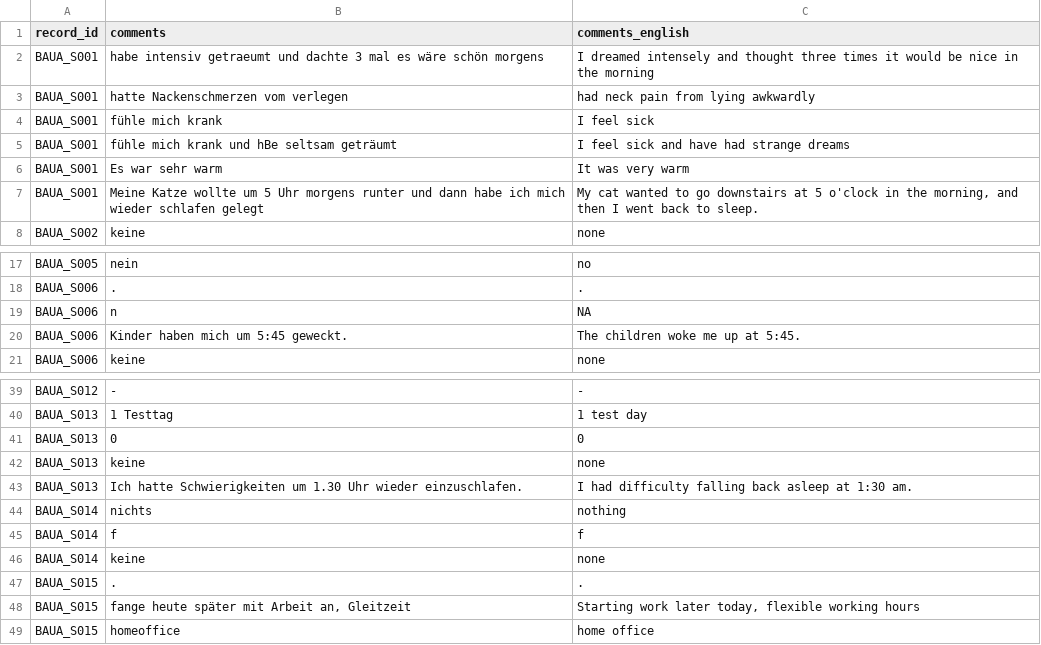
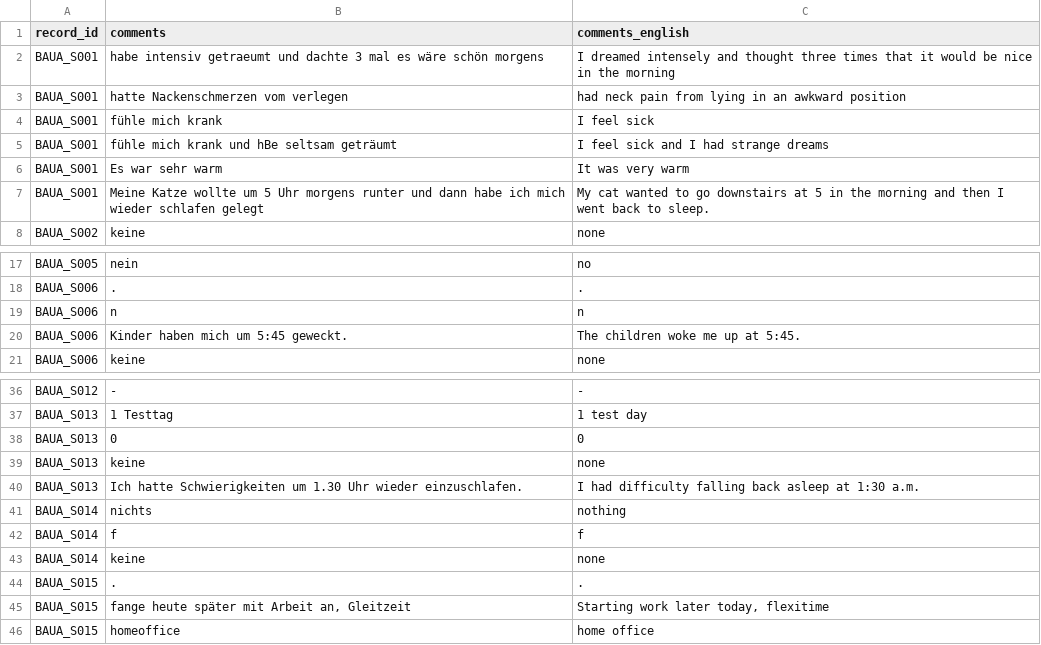
Before and after one commit to MeLiDosProject/BroszioEtAl_Dataset_2025, a CSV file: data/AI_translations/sleepdiary.csv, drawn as a sheet; only a part is shown, gaps mark what is left out; the diff covers the shown part only.

```diff
--- a/data/AI_translations/sleepdiary.csv
+++ b/data/AI_translations/sleepdiary.csv
@@ -1,8 +1,8 @@
 record_id,comments,comments_english
-BAUA_S001,habe intensiv getraeumt und dachte 3 mal es wäre schön morgens,I dreamed intensely and thought three times it would be nice in the morning
-BAUA_S001,hatte Nackenschmerzen vom verlegen,had neck pain from lying awkwardly
+BAUA_S001,habe intensiv getraeumt und dachte 3 mal es wäre schön morgens,I dreamed intensely and thought three times that it would be nice in the morning
+BAUA_S001,hatte Nackenschmerzen vom verlegen,had neck pain from lying in an awkward position
 BAUA_S001,fühle mich krank,I feel sick
-BAUA_S001,fühle mich krank und hBe seltsam geträumt,I feel sick and have had strange dreams
+BAUA_S001,fühle mich krank und hBe seltsam geträumt,I feel sick and I had strange dreams
 BAUA_S001,Es war sehr warm,It was very warm
-BAUA_S001,Meine Katze wollte um 5 Uhr morgens runter und dann habe ich mich wieder schlafen gelegt,"My cat wanted to go downstairs at 5 o'clock in the morning, and then I went back to sleep."
+BAUA_S001,Meine Katze wollte um 5 Uhr morgens runter und dann habe ich mich wieder schlafen gelegt,My cat wanted to go downstairs at 5 in the morning and then I went back to sleep.
 BAUA_S002,keine,none
@@ -18,3 +18,3 @@ BAUA_S005,nein,no
 BAUA_S006,.,.
-BAUA_S006,n,NA
+BAUA_S006,n,n
 BAUA_S006,Kinder haben mich um 5:45 geweckt.,The children woke me up at 5:45.
@@ -42,3 +39,3 @@ BAUA_S013,0,0
 BAUA_S013,keine,none
-BAUA_S013,Ich hatte Schwierigkeiten um 1.30 Uhr wieder einzuschlafen.,I had difficulty falling back asleep at 1:30 am.
+BAUA_S013,Ich hatte Schwierigkeiten um 1.30 Uhr wieder einzuschlafen.,I had difficulty falling back asleep at 1:30 a.m.
 BAUA_S014,nichts,nothing
@@ -47,3 +44,3 @@ BAUA_S014,keine,none
 BAUA_S015,.,.
-BAUA_S015,"fange heute später mit Arbeit an, Gleitzeit","Starting work later today, flexible working hours"
+BAUA_S015,"fange heute später mit Arbeit an, Gleitzeit","Starting work later today, flexitime"
 BAUA_S015,homeoffice,home office
```
Also changed, not shown: 2 added rows, 5 removed rows and 9 edited cells elsewhere in this file, 40 other files.
